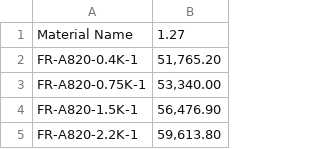
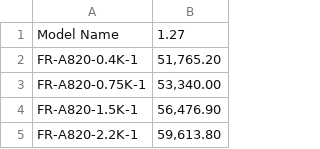
Before and after one commit to Aiosol/sisl-vfd-pl-2025, a CSV file: data/VFD_PRICE_JULY_2025.csv, drawn as a sheet; only a part is shown.

```diff
--- a/data/VFD_PRICE_JULY_2025.csv
+++ b/data/VFD_PRICE_JULY_2025.csv
@@ -1,2 +1,2 @@
-Material Name,1.27
+Model Name,1.27
 FR-A820-0.4K-1,"51,765.20"
```
Also changed, not shown: data/VFD_PRICE_LAST.csv, data/VFD_Price_SISL_Final.csv.
